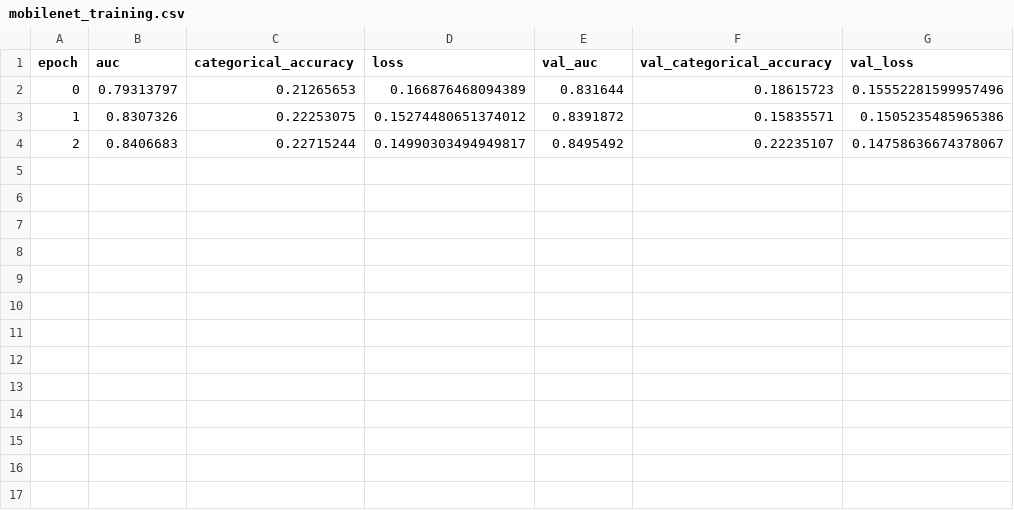
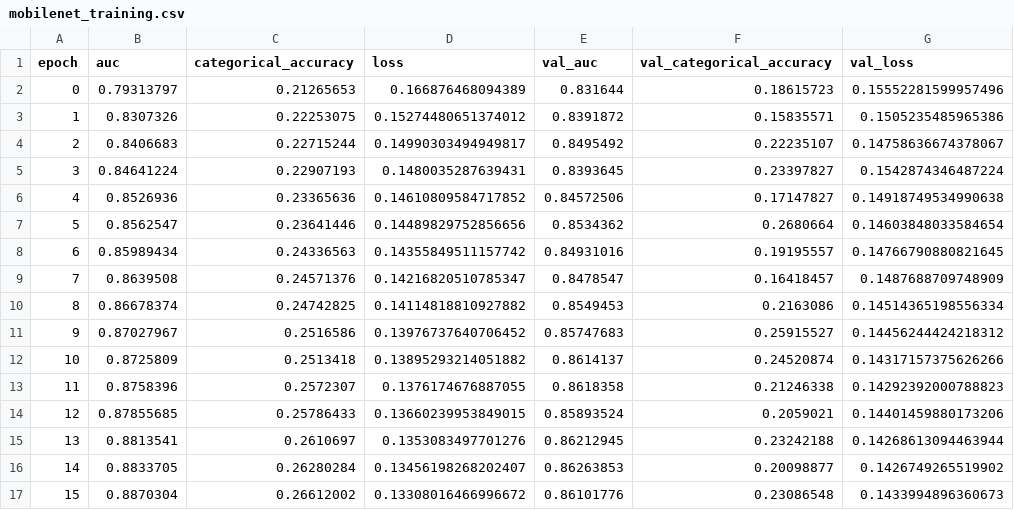
Before and after one commit to yasharmansouri/NIH-Chest-X-ray-Pathology-Detection, a CSV file: logs/mobilenet_training.csv, drawn as a sheet.

Commit message:
mobilenet baseline

```diff
--- a/logs/mobilenet_training.csv
+++ b/logs/mobilenet_training.csv
@@ -4 +4,14 @@ epoch,auc,categorical_accuracy,loss,val_auc,val_categorical_accuracy,val_loss
 2,0.8406683,0.22715244,0.14990303494949817,0.8495492,0.22235107,0.14758636674378067
+3,0.84641224,0.22907193,0.1480035287639431,0.8393645,0.23397827,0.1542874346487224
+4,0.8526936,0.23365636,0.14610809584717852,0.84572506,0.17147827,0.14918749534990638
+5,0.8562547,0.23641446,0.14489829752856656,0.8534362,0.2680664,0.14603848033584654
+6,0.85989434,0.24336563,0.14355849511157742,0.84931016,0.19195557,0.14766790880821645
+7,0.8639508,0.24571376,0.14216820510785347,0.8478547,0.16418457,0.1487688709748909
+8,0.86678374,0.24742825,0.14114818810927882,0.8549453,0.2163086,0.14514365198556334
+9,0.87027967,0.2516586,0.13976737640706452,0.85747683,0.25915527,0.14456244424218312
+10,0.8725809,0.2513418,0.13895293214051882,0.8614137,0.24520874,0.14317157375626266
+11,0.8758396,0.2572307,0.1376174676887055,0.8618358,0.21246338,0.14292392000788823
+12,0.87855685,0.25786433,0.13660239953849015,0.85893524,0.2059021,0.14401459880173206
+13,0.8813541,0.2610697,0.1353083497701276,0.86212945,0.23242188,0.14268613094463944
+14,0.8833705,0.26280284,0.13456198268202407,0.86263853,0.20098877,0.1426749265519902
+15,0.8870304,0.26612002,0.13308016466996672,0.86101776,0.23086548,0.1433994896360673
```
Also changed, not shown: logs/baseline_training.csv, 14 other files.
